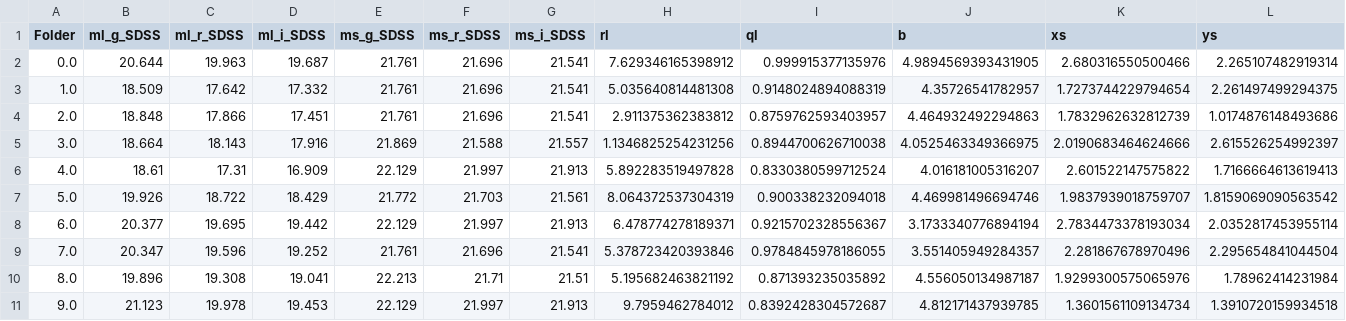
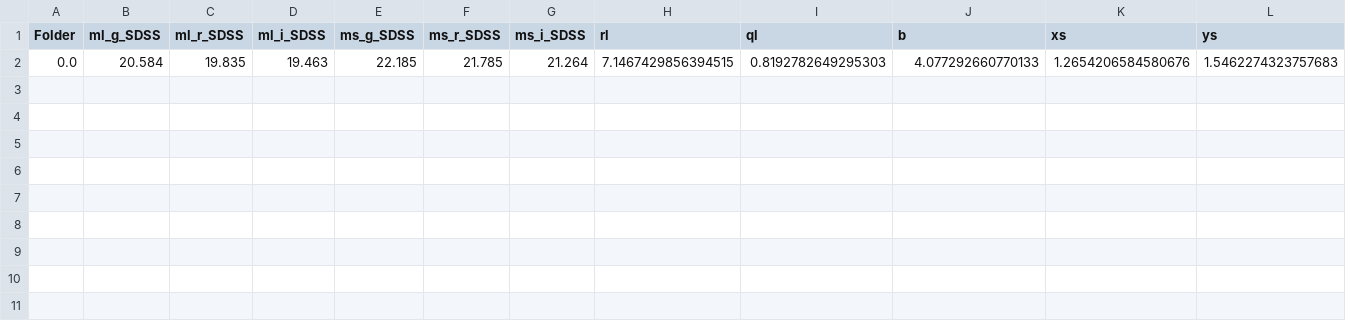
Before and after one commit to Annarien/GravitationalLenses, a CSV file: Training/PositiveNoiseless.csv, drawn as a sheet; only a part is shown; removed rows and columns are numbered as before the commit, all else as after; rows hold the shown columns only; the diff names each change by its address in the sheet, - before the commit and + after, or states it on an @@ line.

```diff
--- a/Training/PositiveNoiseless.csv
+++ b/Training/PositiveNoiseless.csv
-row 2: 0.0 | 20.644 | 19.963 | 19.687 | 21.761 | 21.696 | 21.541 | 7.629346165398912 | 0.999915377135976 | 4.9894569393431905 | 2.680316550500466 | 2.265107482919314
-row 3: 1.0 | 18.509 | 17.642 | 17.332 | 21.761 | 21.696 | 21.541 | 5.035640814481308 | 0.9148024894088319 | 4.35726541782957 | 1.7273744229794654 | 2.261497499294375
-row 4: 2.0 | 18.848 | 17.866 | 17.451 | 21.761 | 21.696 | 21.541 | 2.911375362383812 | 0.8759762593403957 | 4.464932492294863 | 1.7832962632812739 | 1.0174876148493686
-row 5: 3.0 | 18.664 | 18.143 | 17.916 | 21.869 | 21.588 | 21.557 | 1.1346825254231256 | 0.8944700626710038 | 4.0525463349366975 | 2.0190683464624666 | 2.615526254992397
-row 6: 4.0 | 18.61 | 17.31 | 16.909 | 22.129 | 21.997 | 21.913 | 5.892283519497828 | 0.8330380599712524 | 4.016181005316207 | 2.601522147575822 | 1.7166664613619413
-row 7: 5.0 | 19.926 | 18.722 | 18.429 | 21.772 | 21.703 | 21.561 | 8.064372537304319 | 0.900338232094018 | 4.469981496694746 | 1.9837939018759707 | 1.8159069090563542
-row 8: 6.0 | 20.377 | 19.695 | 19.442 | 22.129 | 21.997 | 21.913 | 6.478774278189371 | 0.9215702328556367 | 3.1733340776894194 | 2.7834473378193034 | 2.0352817453955114
-row 9: 7.0 | 20.347 | 19.596 | 19.252 | 21.761 | 21.696 | 21.541 | 5.378723420393846 | 0.9784845978186055 | 3.551405949284357 | 2.281867678970496 | 2.295654841044504
-row 10: 8.0 | 19.896 | 19.308 | 19.041 | 22.213 | 21.71 | 21.51 | 5.195682463821192 | 0.871393235035892 | 4.556050134987187 | 1.9299300575065976 | 1.78962414231984
-row 11: 9.0 | 21.123 | 19.978 | 19.453 | 22.129 | 21.997 | 21.913 | 9.7959462784012 | 0.8392428304572687 | 4.812171437939785 | 1.3601561109134734 | 1.3910720159934518
+row 2: 0.0 | 20.584 | 19.835 | 19.463 | 22.185 | 21.785 | 21.264 | 7.1467429856394515 | 0.8192782649295303 | 4.077292660770133 | 1.2654206584580676 | 1.5462274323757683
```
Also changed, not shown: 3 other files.
